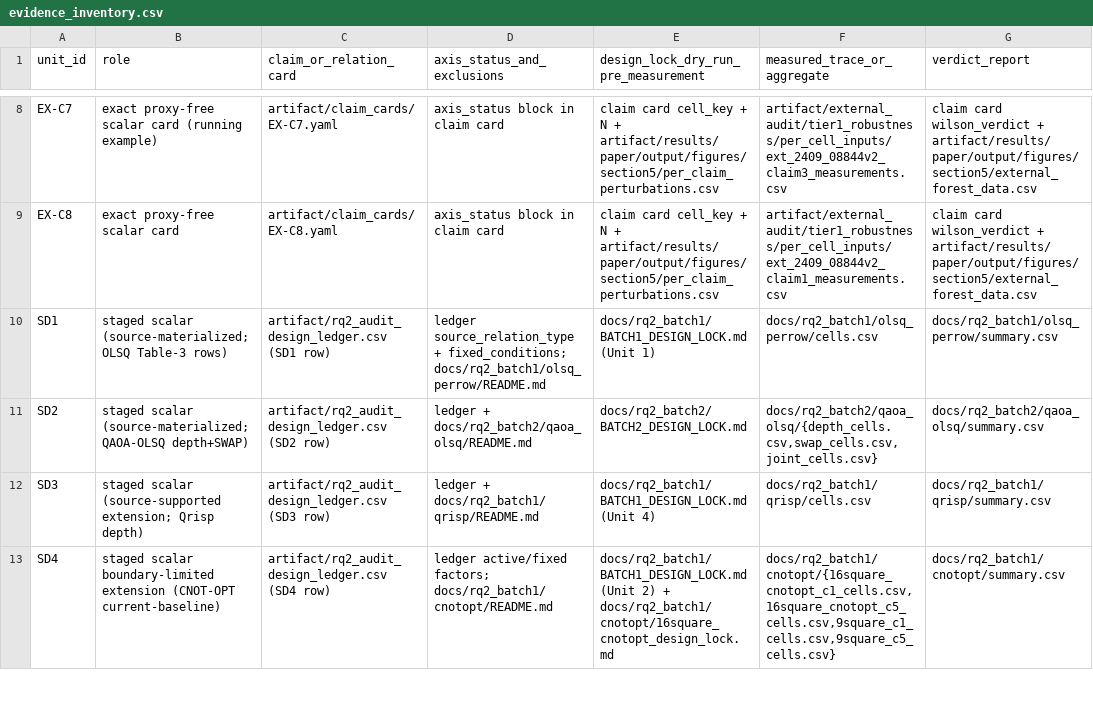
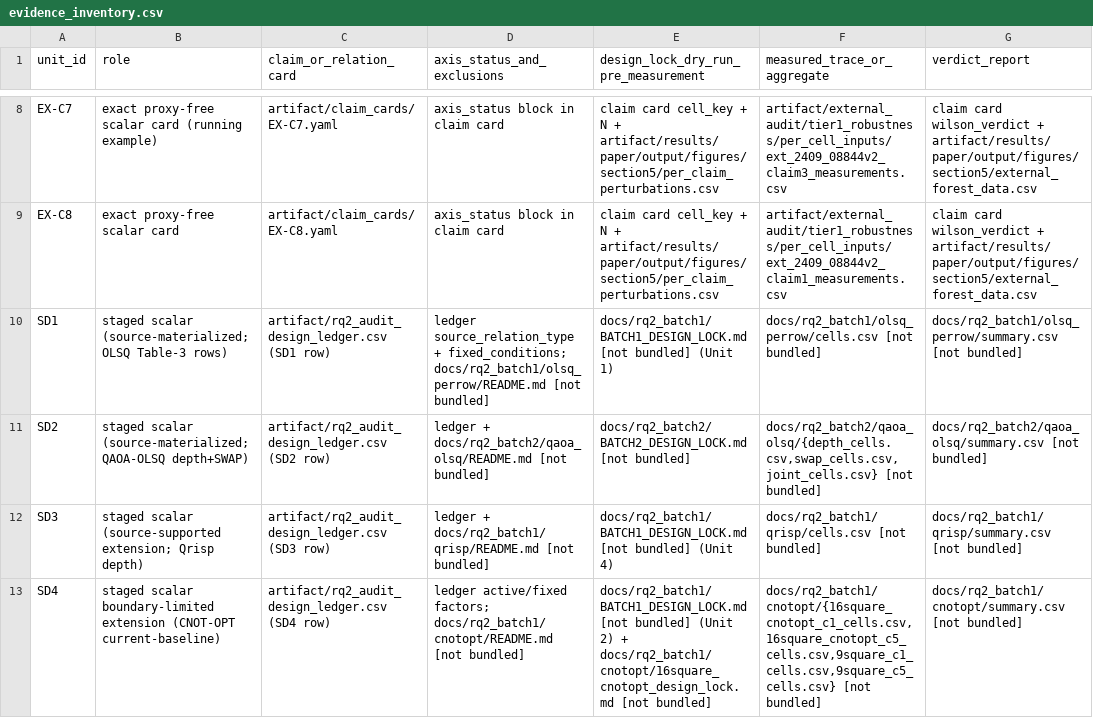
Before and after one commit to Bossy-Ye/artifact-review-claimstab, a CSV file: artifact/dry_run_visibility/evidence_inventory.csv, drawn as a sheet; only a part is shown, gaps mark what is left out; the diff covers the shown part only; the diff names each change by its address in the sheet, - before the commit and + after, or states it on an @@ line.

Commit message:
Fix bootstrap scope, EX-C4 card, inventory paths, agreement check
- Cluster bootstrap: only the 15 RQ3 rows are resampled (B=1000);
  canonical and external rows carry one iteration. Docs, cards, check.
- EX-C4: B_A is Copula-QAOA (extraction record); audited n_items 6-10.
- Evidence inventory: paths not in the artifact marked [not bundled];
  check_artifact_files.py fails on unmarked missing paths.
- recompute_agreement.py: LF line endings; check exits 0 on match.

```diff
--- a/artifact/dry_run_visibility/evidence_inventory.csv
+++ b/artifact/dry_run_visibility/evidence_inventory.csv
-D10 (axis_status_and_exclusions): …fixed_conditions; docs/rq2_batch1/olsq_perrow/README.md
+D10 (axis_status_and_exclusions): …fixed_conditions; docs/rq2_batch1/olsq_perrow/README.md [not bundled]
-E10: docs/rq2_batch1/BATCH1_DESIGN_LOCK.md (Unit 1)
+E10: docs/rq2_batch1/BATCH1_DESIGN_LOCK.md [not bundled] (Unit 1)
-F10 (measured_trace_or_aggregate): docs/rq2_batch1/olsq_perrow/cells.csv
+F10 (measured_trace_or_aggregate): docs/rq2_batch1/olsq_perrow/cells.csv [not bundled]
-G10 (verdict_report): docs/rq2_batch1/olsq_perrow/summary.csv
+G10 (verdict_report): docs/rq2_batch1/olsq_perrow/summary.csv [not bundled]
-D11 (axis_status_and_exclusions): …+ docs/rq2_batch2/qaoa_olsq/README.md
+D11 (axis_status_and_exclusions): …+ docs/rq2_batch2/qaoa_olsq/README.md [not bundled]
-E11: docs/rq2_batch2/BATCH2_DESIGN_LOCK.md
+E11: docs/rq2_batch2/BATCH2_DESIGN_LOCK.md [not bundled]
-F11 (measured_trace_or_aggregate): docs/rq2_batch2/qaoa_olsq/{depth_cells.csv,swap_cells.csv,joint_cells.csv}
+F11 (measured_trace_or_aggregate): docs/rq2_batch2/qaoa_olsq/{depth_cells.csv,swap_cells.csv,joint_cells.csv} [not bundled]
-G11 (verdict_report): docs/rq2_batch2/qaoa_olsq/summary.csv
+G11 (verdict_report): docs/rq2_batch2/qaoa_olsq/summary.csv [not bundled]
-D12 (axis_status_and_exclusions): …+ docs/rq2_batch1/qrisp/README.md
+D12 (axis_status_and_exclusions): …+ docs/rq2_batch1/qrisp/README.md [not bundled]
-E12: docs/rq2_batch1/BATCH1_DESIGN_LOCK.md (Unit 4)
+E12: docs/rq2_batch1/BATCH1_DESIGN_LOCK.md [not bundled] (Unit 4)
-F12 (measured_trace_or_aggregate): docs/rq2_batch1/qrisp/cells.csv
+F12 (measured_trace_or_aggregate): docs/rq2_batch1/qrisp/cells.csv [not bundled]
-G12 (verdict_report): docs/rq2_batch1/qrisp/summary.csv
+G12 (verdict_report): docs/rq2_batch1/qrisp/summary.csv [not bundled]
-D13 (axis_status_and_exclusions): …factors; docs/rq2_batch1/cnotopt/README.md
+D13 (axis_status_and_exclusions): …factors; docs/rq2_batch1/cnotopt/README.md [not bundled]
-E13: docs/rq2_batch1/BATCH1_DESIGN_LOCK.md (Unit 2) + docs/rq2_batch1/cnotopt/16square_cnotopt_design_lock.md
+E13: docs/rq2_batch1/BATCH1_DESIGN_LOCK.md [not bundled] (Unit 2) + docs/rq2_batch1/cnotopt/16square_cnotopt_design_lock.md [not bundled]
-F13 (measured_trace_or_aggregate): docs/rq2_batch1/cnotopt/{16square_cnotopt_c1_cells.csv,16square_cnotopt_c5_cells.csv,9square_c1_cells.csv,9square_c5_cells.csv}
+F13 (measured_trace_or_aggregate): docs/rq2_batch1/cnotopt/{16square_cnotopt_c1_cells.csv,16square_cnotopt_c5_cells.csv,9square_c1_cells.csv,9square_c5_cells.csv} [not bundled]
-G13 (verdict_report): docs/rq2_batch1/cnotopt/summary.csv
+G13 (verdict_report): docs/rq2_batch1/cnotopt/summary.csv [not bundled]
```
Also changed, not shown: 19 edited cells elsewhere in this file, 17 other files.
